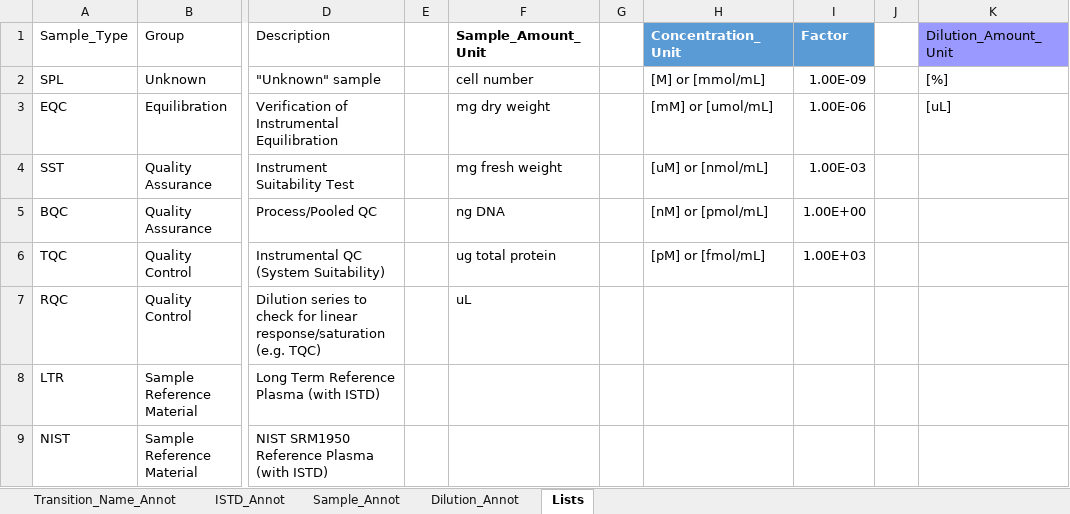
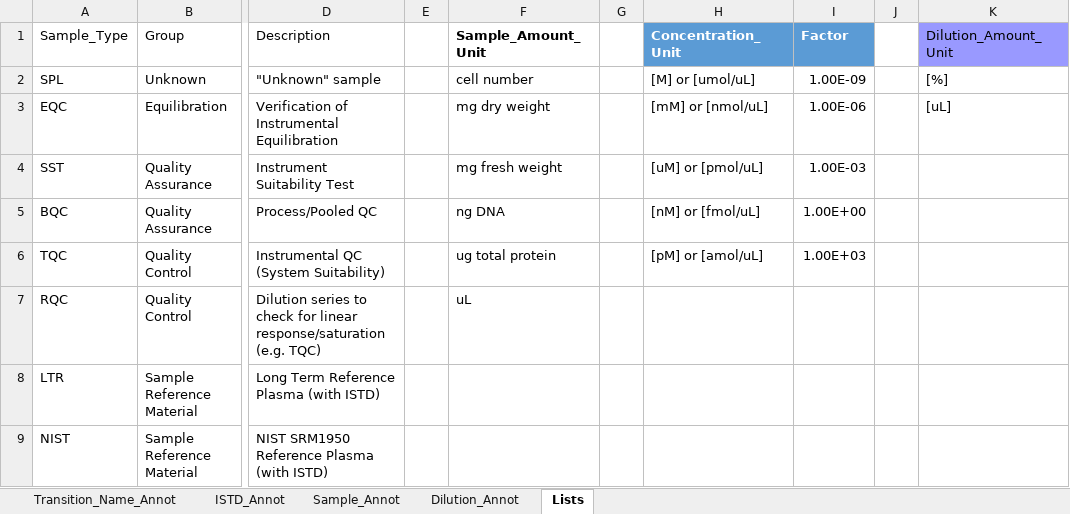
Before and after one commit to SLINGhub/MSTemplate_Creator, an Excel workbook: MSTemplate_Creator.xlsm, sheet Lists, drawn as a sheet; only a part is shown, gaps mark what is left out; values as stored, in another font and other column widths than the file's, no borders; table styles not drawn; the diff names each change by its address in the sheet, - before the commit and + after, or states it on an @@ line.

Commit message:
Change concentration unit to have uL as the denominator instead of mL. Create unit test for finding concentration unit.

```diff
--- a/MSTemplate_Creator.xlsm (sheet Lists)
+++ b/MSTemplate_Creator.xlsm (sheet Lists)
-H2 (Concentration_Unit): [M] or [mmol/mL]
+H2 (Concentration_Unit): [M] or [umol/uL]
-H3 (Concentration_Unit): [mM] or [umol/mL]
+H3 (Concentration_Unit): [mM] or [nmol/uL]
-H4 (Concentration_Unit): [uM] or [nmol/mL]
+H4 (Concentration_Unit): [uM] or [pmol/uL]
-H5 (Concentration_Unit): [nM] or [pmol/mL]
+H5 (Concentration_Unit): [nM] or [fmol/uL]
-H6 (Concentration_Unit): [pM] or [fmol/mL]
+H6 (Concentration_Unit): [pM] or [amol/uL]
```
Also changed, not shown: sheet ISTD_Annot, charts or pictures, 19 other files.
